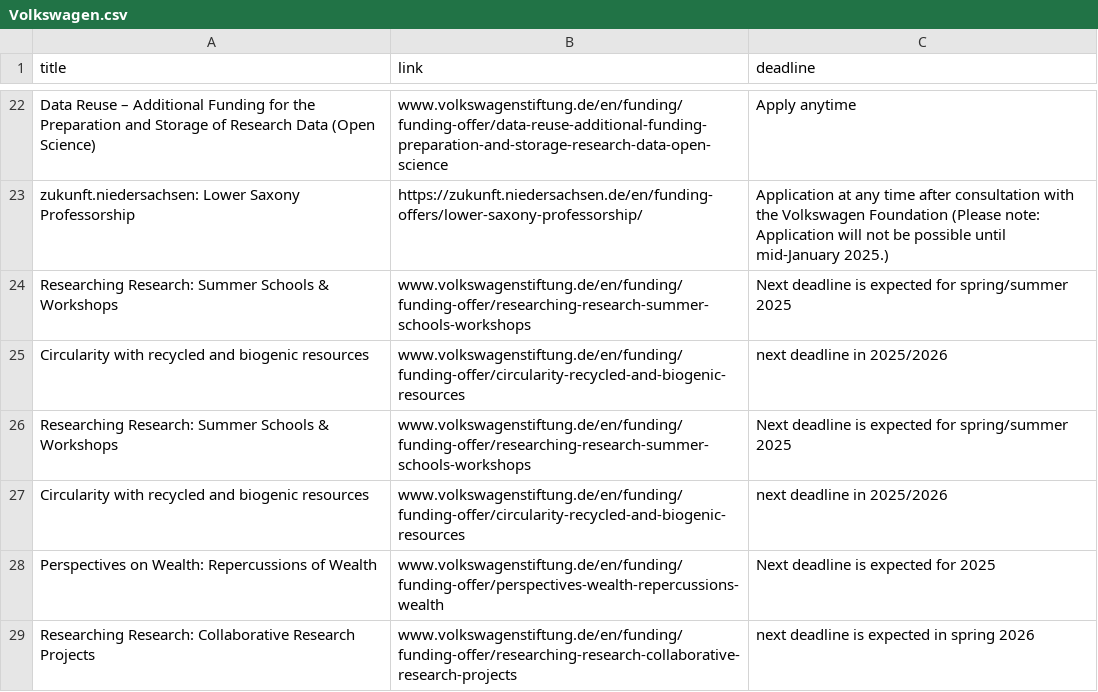
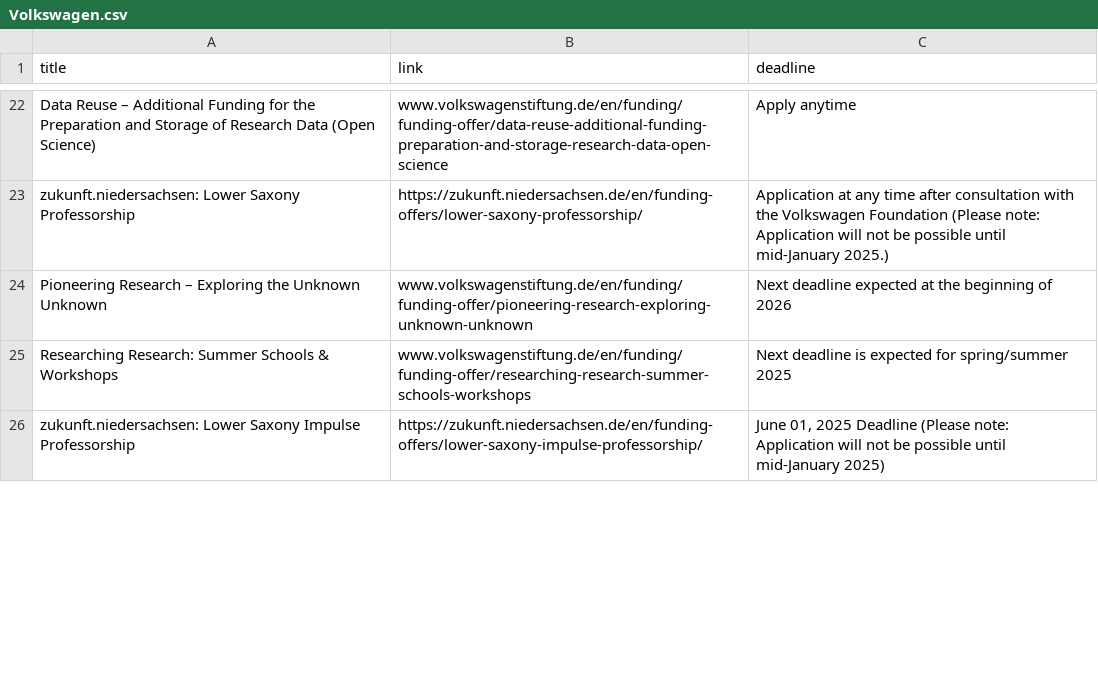
Before and after one commit to Global-Health-Engineering/grant-parser, a CSV file: results/Volkswagen.csv, drawn as a sheet; only a part is shown, gaps mark what is left out; removed rows and columns are numbered as before the commit, all else as after; the diff covers the shown part only; the diff names each change by its address in the sheet, - before the commit and + after, or states it on an @@ line.

```diff
--- a/results/Volkswagen.csv
+++ b/results/Volkswagen.csv
+row 24: Pioneering Research – Exploring the Unknown Unknown | www.volkswagenstiftung.de/en/funding/funding-offer/pioneering-research-exploring-unknown-unknown | Next deadline expected at the beginning of 2026
-row 25: Circularity with recycled and biogenic resources | www.volkswagenstiftung.de/en/funding/funding-offer/circularity-recycled-and-biogenic-resources | next deadline in 2025/2026
-row 26: Researching Research: Summer Schools & Workshops | www.volkswagenstiftung.de/en/funding/funding-offer/researching-research-summer-schools-workshops | Next deadline is expected for spring/summer 2025
-row 27: Circularity with recycled and biogenic resources | www.volkswagenstiftung.de/en/funding/funding-offer/circularity-recycled-and-biogenic-resources | next deadline in 2025/2026
-row 28: Perspectives on Wealth: Repercussions of Wealth | www.volkswagenstiftung.de/en/funding/funding-offer/perspectives-wealth-repercussions-wealth | Next deadline is expected for 2025
-row 29: Researching Research: Collaborative Research Projects | www.volkswagenstiftung.de/en/funding/funding-offer/researching-research-collaborative-research-projects | next deadline is expected in spring 2026
+row 26: zukunft.niedersachsen: Lower Saxony Impulse Professorship | https://zukunft.niedersachsen.de/en/funding-offers/lower-saxony-impulse-professorship/ | June 01, 2025 Deadline (Please note: Application will not be possible until mid-January 2025)
```
Also changed, not shown: 7 added rows and 8 edited cells elsewhere in this file, 2 other files.
